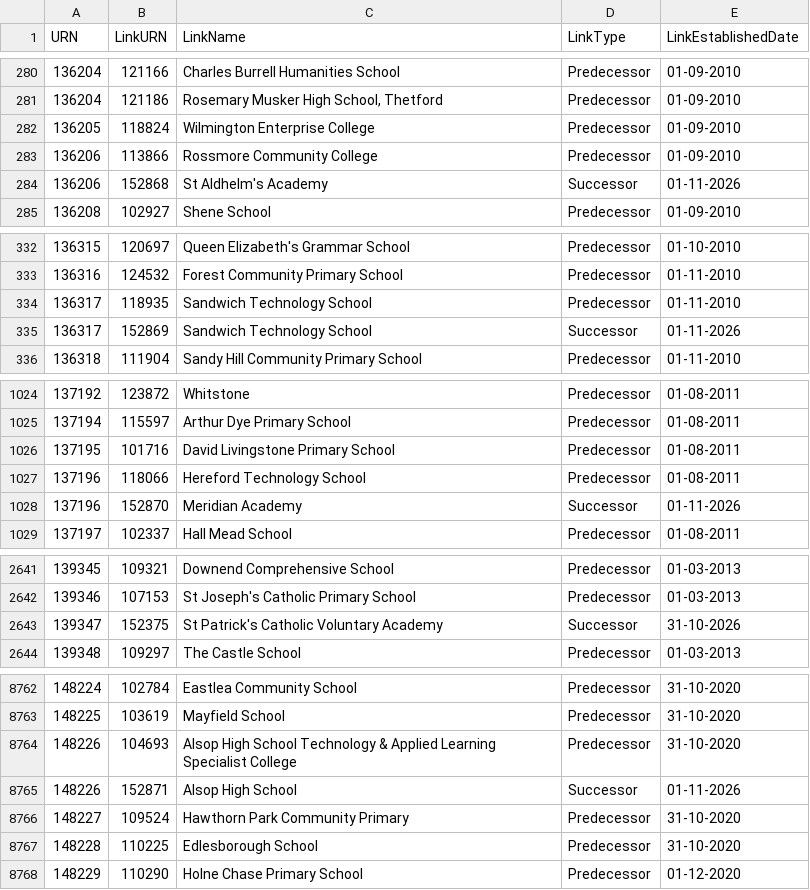
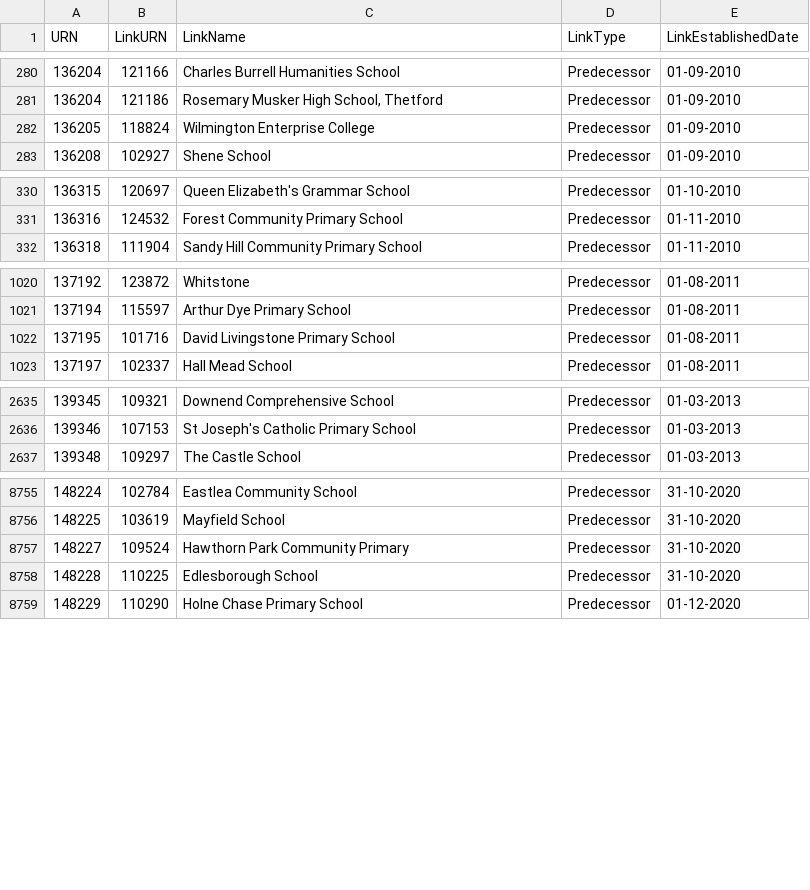
Before and after one commit to RogerHowellDfE/gias-data, a CSV file: data/links_edubaseallacademiesandfree.csv, drawn as a sheet; only a part is shown, gaps mark what is left out; the diff names each change by its address in the sheet, - before the commit and + after, or states it on an @@ line.

```diff
--- a/data/links_edubaseallacademiesandfree.csv
+++ b/data/links_edubaseallacademiesandfree.csv
-row 283: 136206 | 113866 | Rossmore Community College | Predecessor | 01-09-2010
-row 284: 136206 | 152868 | St Aldhelm's Academy | Successor | 01-11-2026
-row 334: 136317 | 118935 | Sandwich Technology School | Predecessor | 01-11-2010
-row 335: 136317 | 152869 | Sandwich Technology School | Successor | 01-11-2026
-row 1027: 137196 | 118066 | Hereford Technology School | Predecessor | 01-08-2011
-row 1028: 137196 | 152870 | Meridian Academy | Successor | 01-11-2026
-row 2643: 139347 | 152375 | St Patrick's Catholic Voluntary Academy | Successor | 31-10-2026
-row 8764: 148226 | 104693 | Alsop High School Technology & Applied Learning Specialist College | Predecessor | 31-10-2020
-row 8765: 148226 | 152871 | Alsop High School | Successor | 01-11-2026
```
Also changed, not shown: data/edubaseallchildrencentre.csv, data/links_edubaseallstatefunded.csv, 5 other files.
